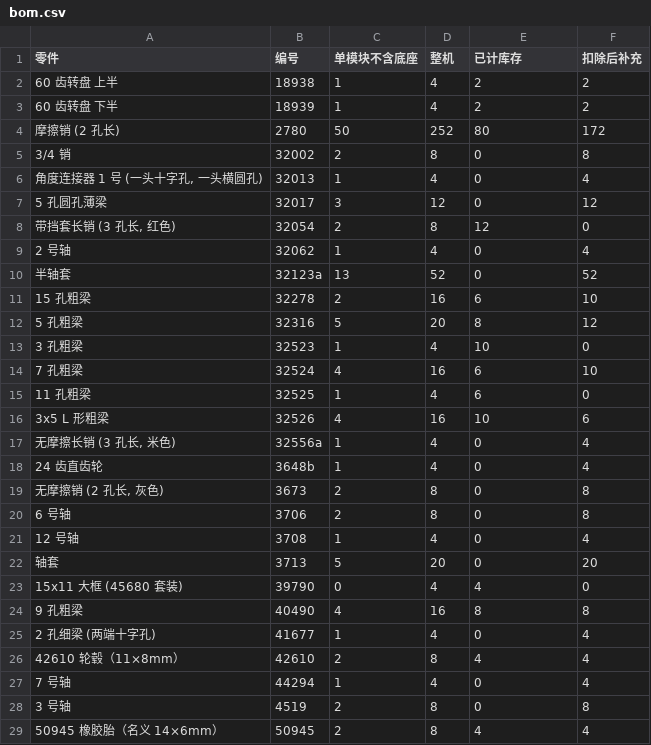
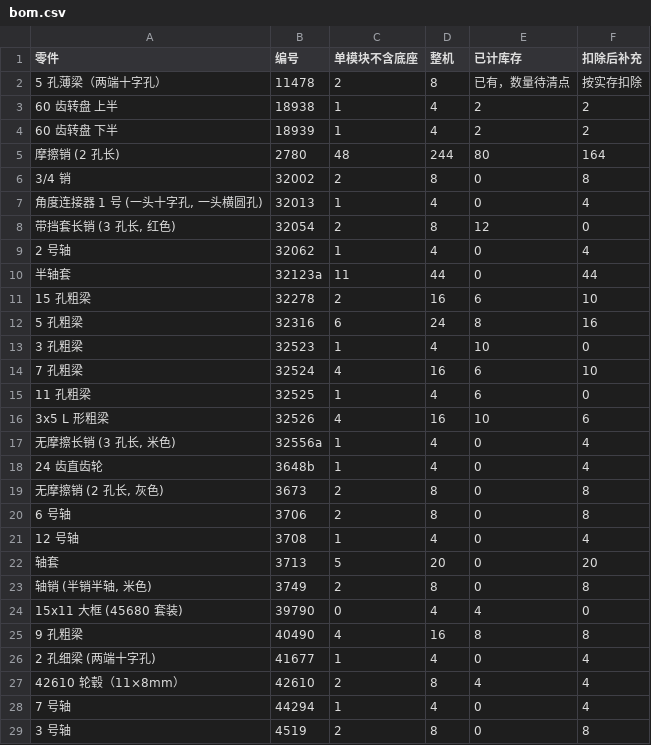
Before and after one commit to gonewx/quadcuber, a CSV file: docs/lego/v3/bom.csv, drawn as a sheet; only a part is shown; the shorter side is filled out with more unchanged rows.

```diff
--- a/docs/lego/v3/bom.csv
+++ b/docs/lego/v3/bom.csv
@@ -1,13 +1,13 @@
 零件,编号,单模块不含底座,整机,已计库存,扣除后补充
+5 孔薄梁（两端十字孔）,11478,2,8,已有，数量待清点,按实存扣除
 60 齿转盘 上半,18938,1,4,2,2
 60 齿转盘 下半,18939,1,4,2,2
-摩擦销 (2 孔长),2780,50,252,80,172
+摩擦销 (2 孔长),2780,48,244,80,164
 3/4 销,32002,2,8,0,8
 "角度连接器 1 号 (一头十字孔, 一头横圆孔)",32013,1,4,0,4
-5 孔圆孔薄梁,32017,3,12,0,12
 "带挡套长销 (3 孔长, 红色)",32054,2,8,12,0
 2 号轴,32062,1,4,0,4
-半轴套,32123a,13,52,0,52
+半轴套,32123a,11,44,0,44
 15 孔粗梁,32278,2,16,6,10
-5 孔粗梁,32316,5,20,8,12
+5 孔粗梁,32316,6,24,8,16
 3 孔粗梁,32523,1,4,10,0
@@ -22,2 +22,3 @@
 轴套,3713,5,20,0,20
+"轴销 (半销半轴, 米色)",3749,2,8,0,8
 15x11 大框 (45680 套装),39790,0,4,4,0
```
Also changed, not shown: 32 other files.
